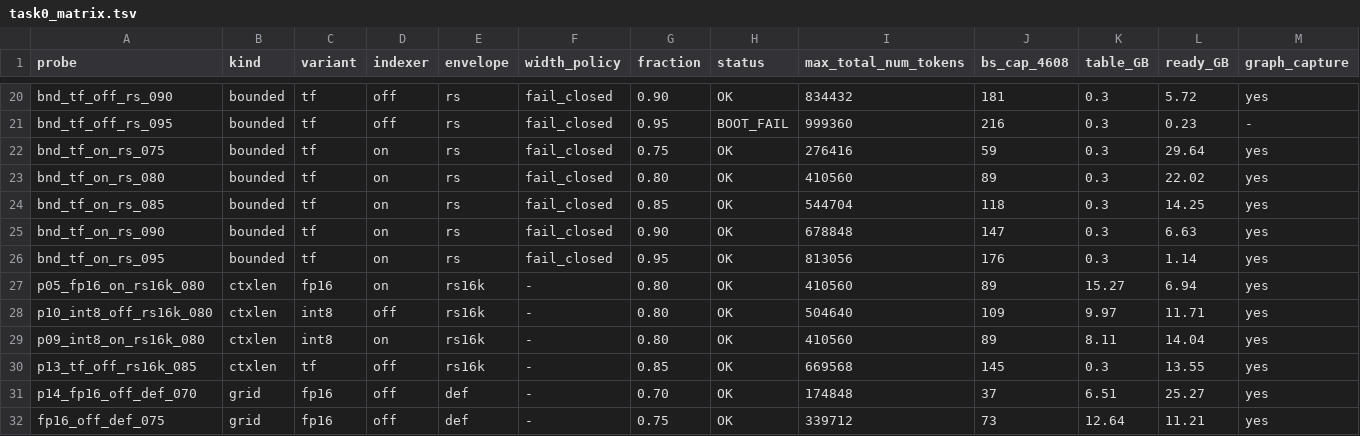
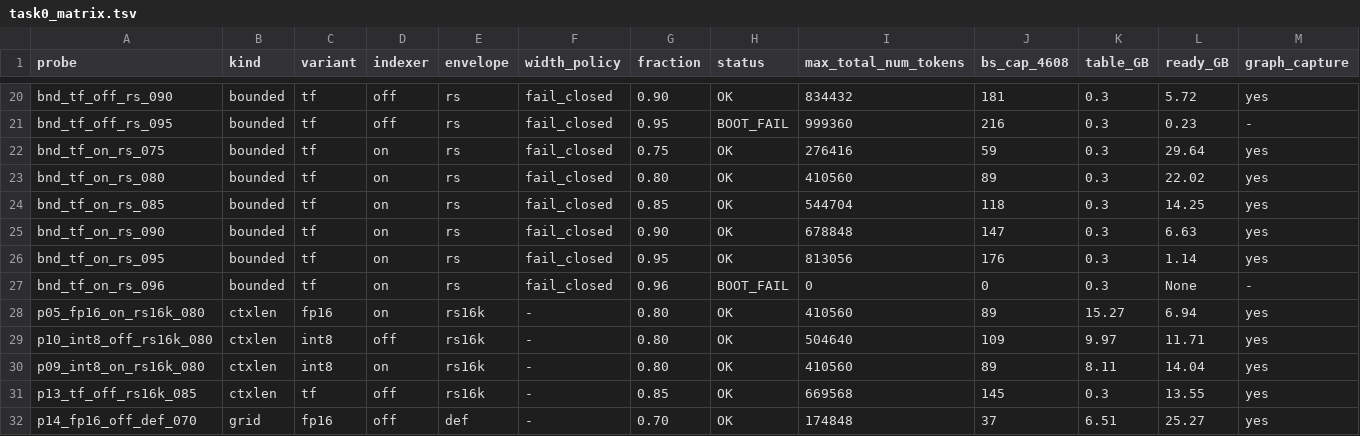
Before and after one commit to Jiminator/sglang, a TSV file: development/loop11/runs/20260613_m0/task0_matrix.tsv, drawn as a sheet; only a part is shown, gaps mark what is left out; the shorter side is filled out with more unchanged rows; rows hold the shown columns only; the diff names each change by its address in the sheet, - before the commit and + after, or states it on an @@ line.

```diff
--- a/development/loop11/runs/20260613_m0/task0_matrix.tsv
+++ b/development/loop11/runs/20260613_m0/task0_matrix.tsv
+row 27: bnd_tf_on_rs_096 | bounded | tf | on | rs | fail_closed | 0.96 | BOOT_FAIL | 0 | 0 | 0.3 | None | -
```
Also changed, not shown: development/loop11/runs/20260613_m0/probes_bounded_fill.tsv, 7 other files.
